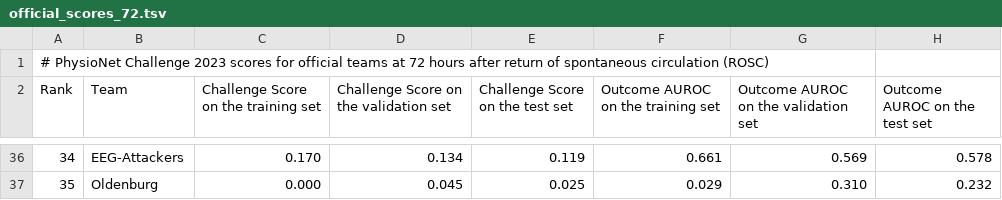
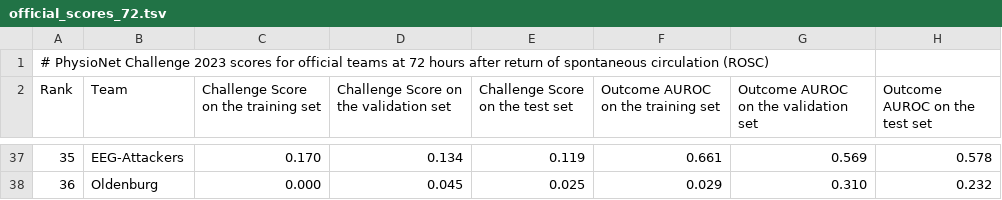
Before and after one commit to DeepPSP/cinc2023, a TSV file: final_results/official_scores_72.tsv, drawn as a sheet; only a part is shown, gaps mark what is left out; addresses are those after the commit; the diff covers the shown part only; the diff names each change by its address in the sheet, - before the commit and + after, or states it on an @@ line.

```diff
--- a/final_results/official_scores_72.tsv
+++ b/final_results/official_scores_72.tsv
-A37 (Rank): 34
+A37 (Rank): 35
-A38 (Rank): 35
+A38 (Rank): 36
```
Also changed, not shown: 1 added row and 25 edited cells elsewhere in this file, final_results/official_scores_12.tsv, final_results/official_scores_24.tsv, 6 other files.
